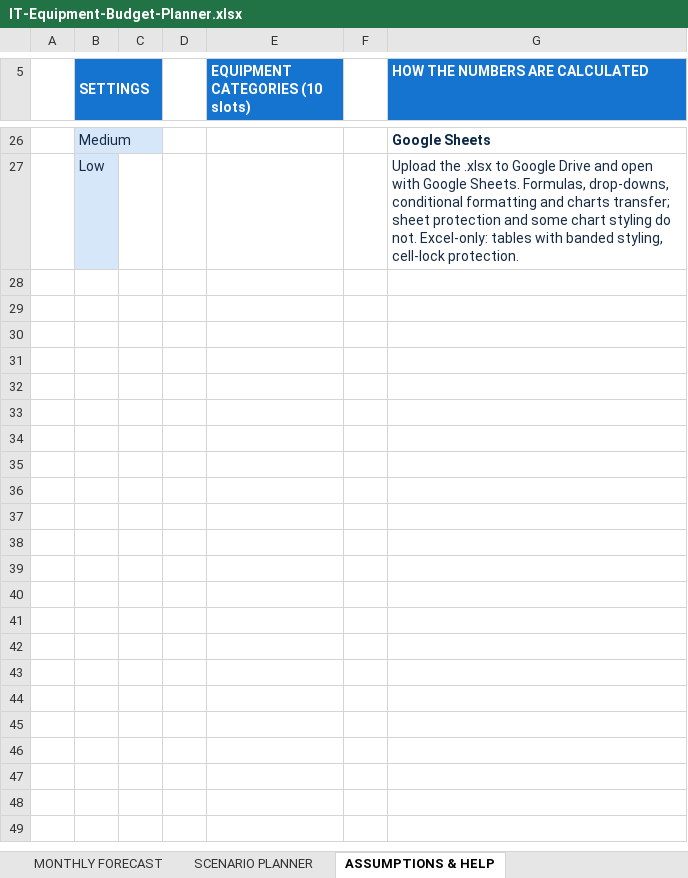
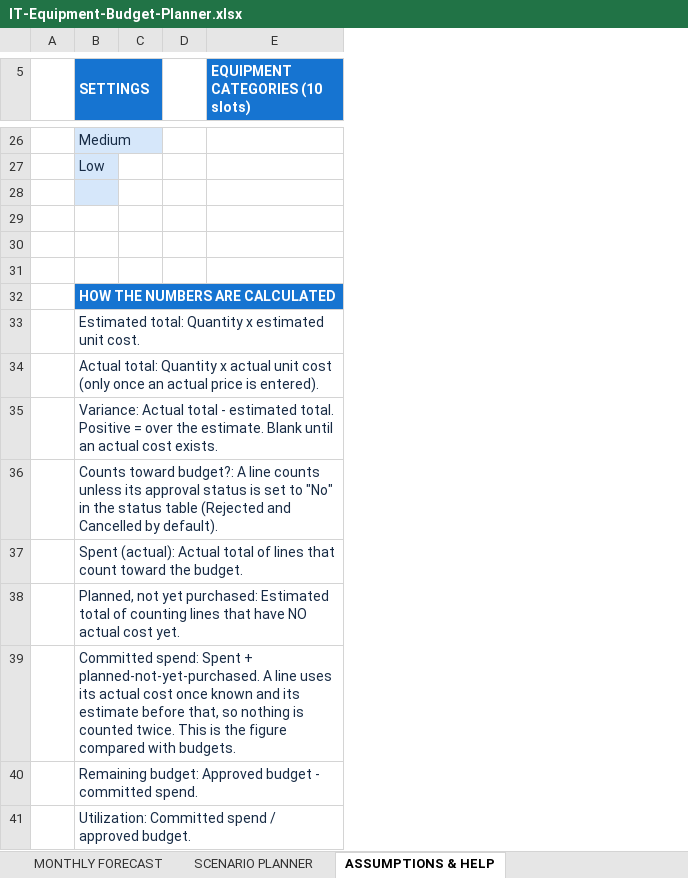
Before and after one commit to hekuran1/trackora-free-asset-management-toolkit, an Excel workbook: resources/it-equipment-budget-planner/workbook/IT-Equipment-Budget-Planner.xlsx, sheet ASSUMPTIONS & HELP, drawn as a sheet; only a part is shown, gaps mark what is left out; values as stored, in another font and other column widths than the file's, no borders; removed rows and columns are numbered as before the commit, all else as after; the diff covers the shown part only; the diff names each change by its address in the sheet, - before the commit and + after, or states it on an @@ line.

Commit message:
Budget planner 1.0.1: fix red fill on blank variance cells, clipped help text, scenario layout, chart alignment (#2)
Co-authored-by: Trackora <noreply@trackora.cloud>

```diff
--- a/resources/it-equipment-budget-planner/workbook/IT-Equipment-Budget-Planner.xlsx (sheet ASSUMPTIONS & HELP)
+++ b/resources/it-equipment-budget-planner/workbook/IT-Equipment-Budget-Planner.xlsx (sheet ASSUMPTIONS & HELP)
-column F, empty
-column G (HOW THE NUMBERS ARE CALCULATED), rows 26-27: Google Sheets | Upload the .xlsx to Google Drive and open with Google Sheets. Formulas, drop-downs, conditional formatting and charts transfer; sheet protection and some chart styling do not. Excel-only: tables with banded styling, cell-lock protection.
+row 28: (empty)
+row 29: (empty)
+row 30: (empty)
+row 31: (empty)
+row 32:  | HOW THE NUMBERS ARE CALCULATED
+row 33:  | Estimated total: Quantity x estimated unit cost.
+row 34:  | Actual total: Quantity x actual unit cost (only once an actual price is entered).
+row 35:  | Variance: Actual total - estimated total. Positive = over the estimate. Blank until an actual cost exists.
+row 36:  | Counts toward budget?: A line counts unless its approval status is set to "No" in the status table (Rejected and Cancelled by default).
+row 37:  | Spent (actual): Actual total of lines that count toward the budget.
+row 38:  | Planned, not yet purchased: Estimated total of counting lines that have NO actual cost yet.
+row 39:  | Committed spend: Spent + planned-not-yet-purchased. A line uses its actual cost once known and its estimate before that, so nothing is counted twice. This is the figure compared with budgets.
+row 40:  | Remaining budget: Approved budget - committed spend.
+row 41:  | Utilization: Committed spend / approved budget.
```
Also changed, not shown: 13 added rows elsewhere in this sheet, sheet SCENARIO PLANNER, sheet START HERE, charts or pictures, 8 other files.
